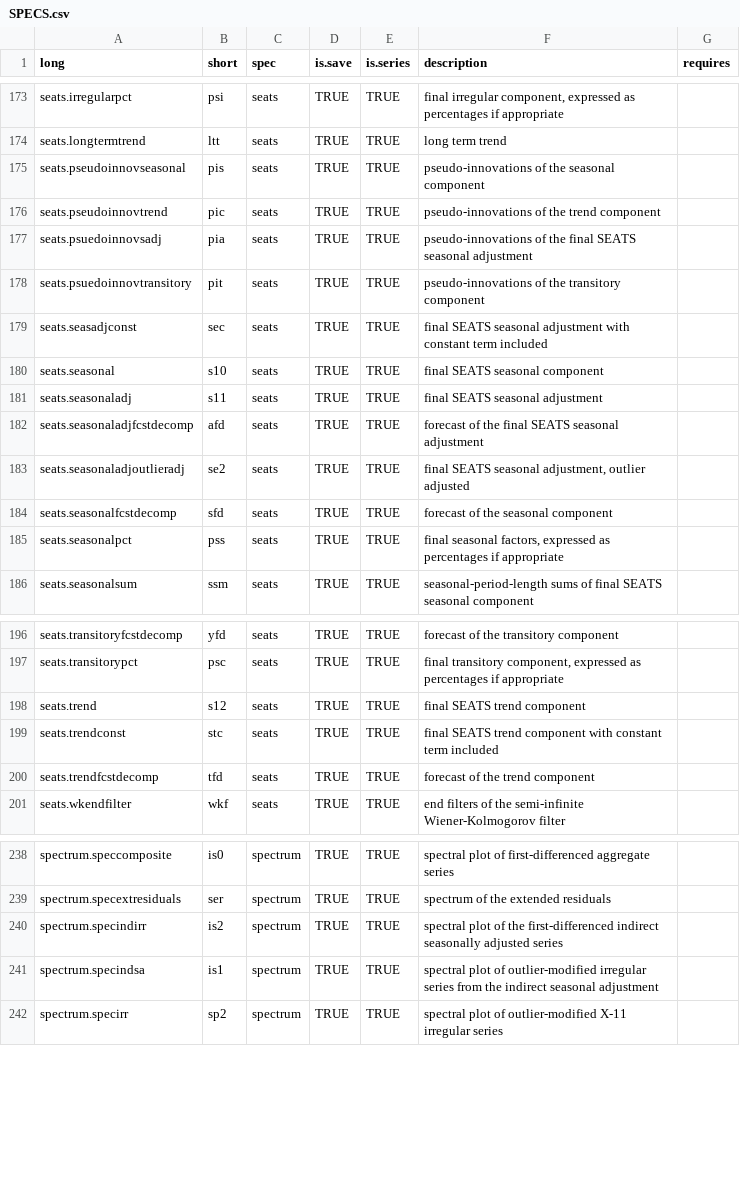
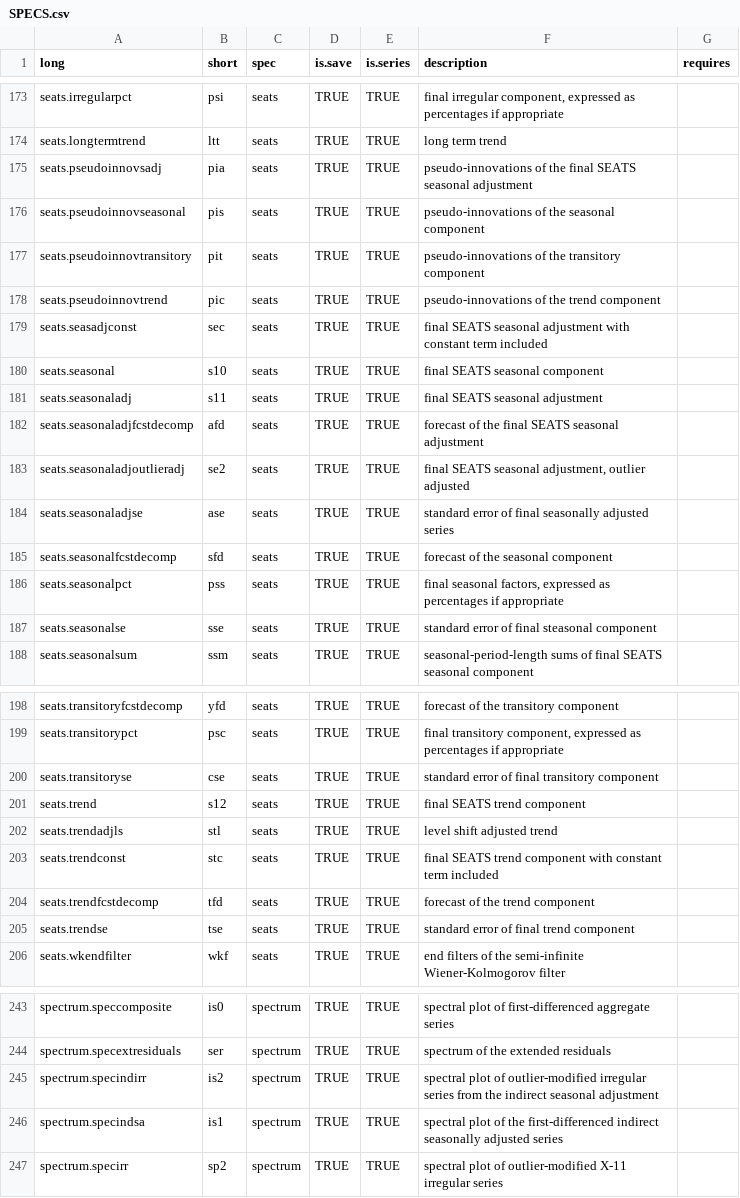
Before and after one commit to christophsax/seasonal, a CSV file: noinst/specs/SPECS.csv, drawn as a sheet; only a part is shown, gaps mark what is left out; the diff covers the shown part only.

Commit message:
upd SPECS

```diff
--- a/noinst/specs/SPECS.csv
+++ b/noinst/specs/SPECS.csv
@@ -174,6 +174,6 @@ seats.irregularpct,psi,seats,TRUE,TRUE,"final irregular component, expressed as
 seats.longtermtrend,ltt,seats,TRUE,TRUE,long term trend,
+seats.pseudoinnovsadj,pia,seats,TRUE,TRUE,pseudo-innovations of the final SEATS seasonal adjustment,
 seats.pseudoinnovseasonal,pis,seats,TRUE,TRUE,pseudo-innovations of the seasonal component,
+seats.pseudoinnovtransitory,pit,seats,TRUE,TRUE,pseudo-innovations of the transitory component,
 seats.pseudoinnovtrend,pic,seats,TRUE,TRUE,pseudo-innovations of the trend component,
-seats.psuedoinnovsadj,pia,seats,TRUE,TRUE,pseudo-innovations of the final SEATS seasonal adjustment,
-seats.psuedoinnovtransitory,pit,seats,TRUE,TRUE,pseudo-innovations of the transitory component,
 seats.seasadjconst,sec,seats,TRUE,TRUE,final SEATS seasonal adjustment with constant term included,
@@ -183,4 +183,6 @@ seats.seasonaladjfcstdecomp,afd,seats,TRUE,TRUE,forecast of the final SEATS seas
 seats.seasonaladjoutlieradj,se2,seats,TRUE,TRUE,"final SEATS seasonal adjustment, outlier adjusted",
+seats.seasonaladjse,ase,seats,TRUE,TRUE,standard error of final seasonally adjusted series,
 seats.seasonalfcstdecomp,sfd,seats,TRUE,TRUE,forecast of the seasonal component,
 seats.seasonalpct,pss,seats,TRUE,TRUE,"final seasonal factors, expressed as percentages if appropriate",
+seats.seasonalse,sse,seats,TRUE,TRUE,standard error of final steasonal component,
 seats.seasonalsum,ssm,seats,TRUE,TRUE,seasonal-period-length sums of final SEATS seasonal component,
@@ -197,5 +199,8 @@ seats.transitoryfcstdecomp,yfd,seats,TRUE,TRUE,forecast of the transitory compon
 seats.transitorypct,psc,seats,TRUE,TRUE,"final transitory component, expressed as percentages if appropriate",
+seats.transitoryse,cse,seats,TRUE,TRUE,standard error of final transitory component,
 seats.trend,s12,seats,TRUE,TRUE,final SEATS trend component,
+seats.trendadjls,stl,seats,TRUE,TRUE,level shift adjusted trend,
 seats.trendconst,stc,seats,TRUE,TRUE,final SEATS trend component with constant term included,
 seats.trendfcstdecomp,tfd,seats,TRUE,TRUE,forecast of the trend component,
+seats.trendse,tse,seats,TRUE,TRUE,standard error of final trend component,
 seats.wkendfilter,wkf,seats,TRUE,TRUE,end filters of the semi-infinite Wiener-Kolmogorov filter,
@@ -239,4 +244,4 @@ spectrum.speccomposite,is0,spectrum,TRUE,TRUE,spectral plot of first-differenced
 spectrum.specextresiduals,ser,spectrum,TRUE,TRUE,spectrum of the extended residuals,
-spectrum.specindirr,is2,spectrum,TRUE,TRUE,spectral plot of the first-differenced indirect seasonally adjusted series,
-spectrum.specindsa,is1,spectrum,TRUE,TRUE,spectral plot of outlier-modified irregular series from the indirect seasonal adjustment,
+spectrum.specindirr,is2,spectrum,TRUE,TRUE,spectral plot of outlier-modified irregular series from the indirect seasonal adjustment,
+spectrum.specindsa,is1,spectrum,TRUE,TRUE,spectral plot of the first-differenced indirect seasonally adjusted series,
 spectrum.specirr,sp2,spectrum,TRUE,TRUE,spectral plot of outlier-modified X-11 irregular series,
```
Also changed, not shown: 2 edited cells elsewhere in this file.
